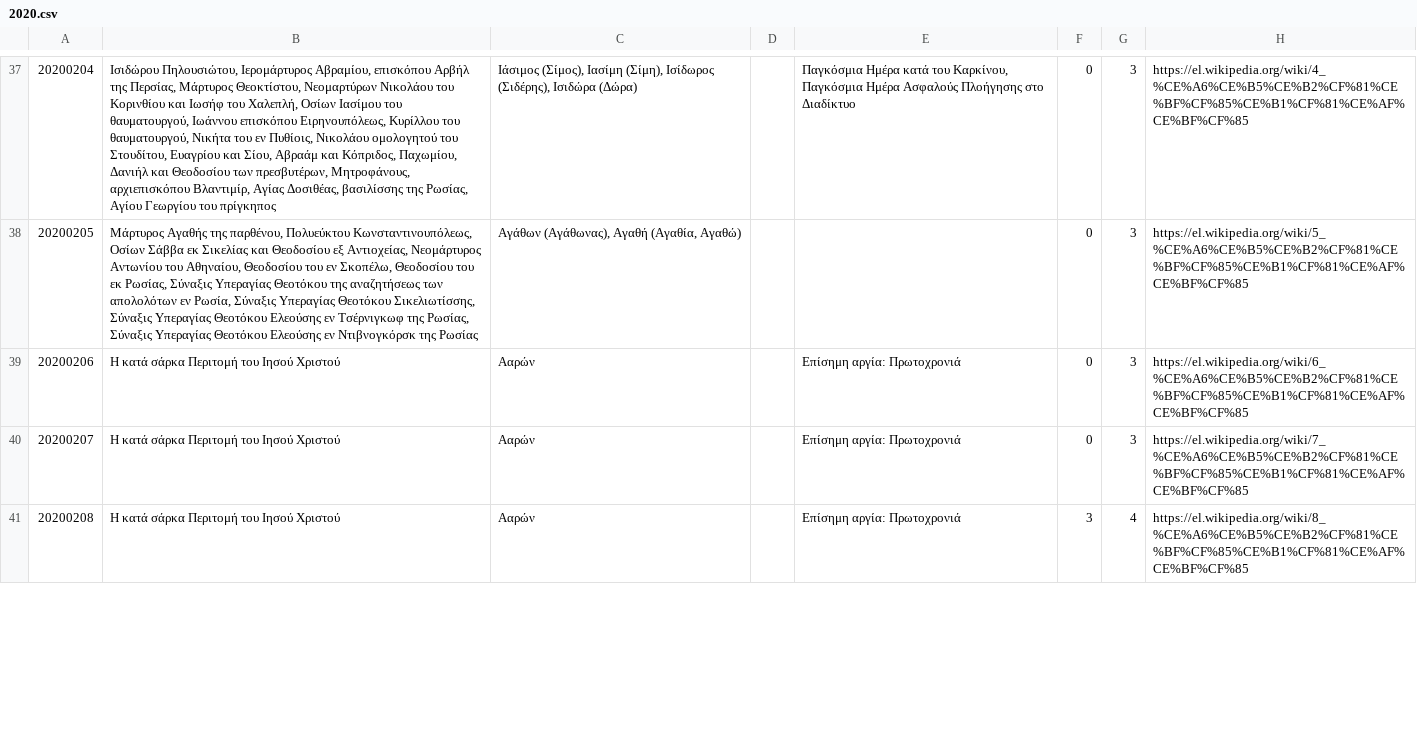
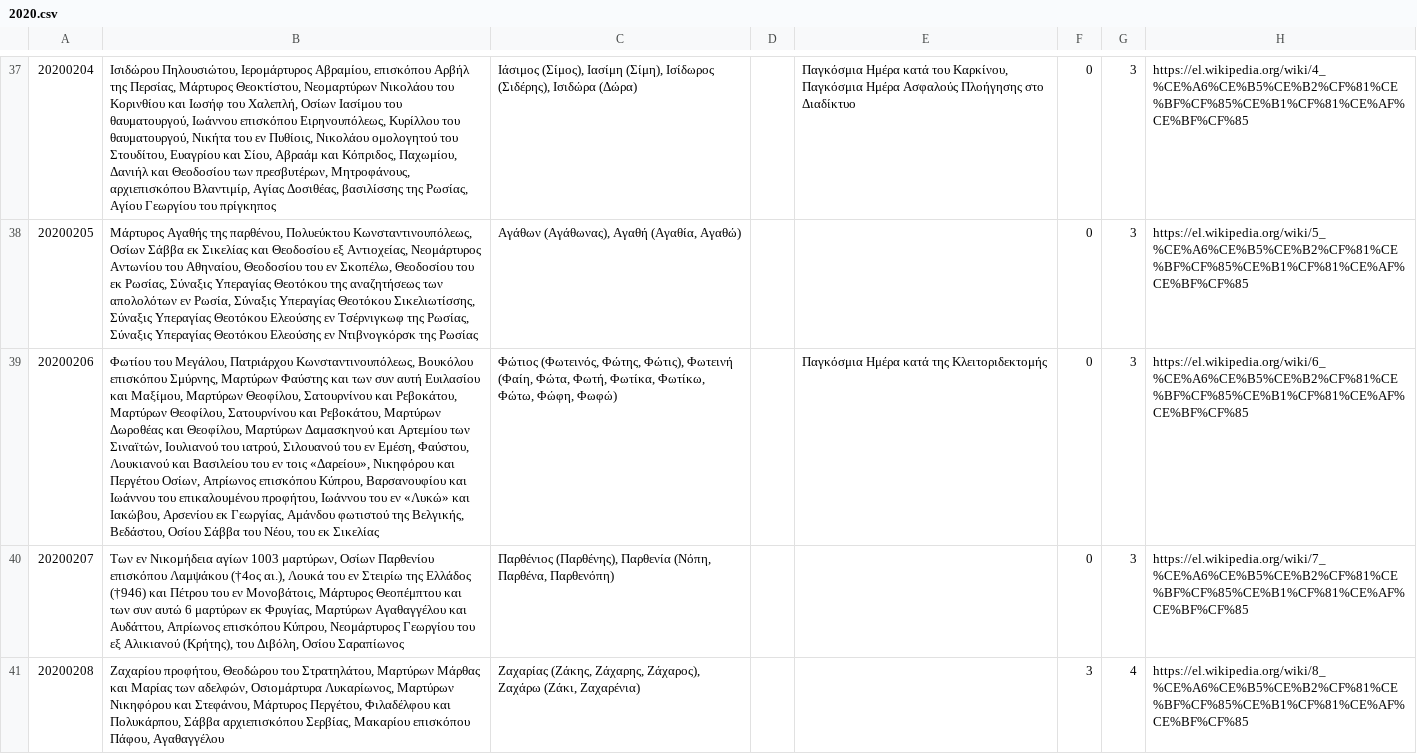
Before and after one commit to smekras/holydays-generator, a CSV file: files/2020.csv, drawn as a sheet; only a part is shown, gaps mark what is left out; the diff covers the shown part only; the diff names each change by its address in the sheet, - before the commit and + after, or states it on an @@ line.

```diff
--- a/files/2020.csv
+++ b/files/2020.csv
-B39: Η κατά σάρκα Περιτομή του Ιησού Χριστού
+B39: Φωτίου του Μεγάλου, Πατριάρχου Κωνσταντινουπόλεως, Βουκόλου επισκόπου Σμύρνης, Μαρτύρων Φαύστης και των συν αυτή Ευιλασίου και Μαξίμου, Μαρτύρων Θεοφίλου, Σατουρνίνου και Ρεβοκάτου, Μαρτύρων Θεοφίλου, Σατουρνίνου και Ρεβοκάτου, Μαρτύρων Δωροθέας και Θεοφίλου, Μαρτύρων Δαμασκηνού και Αρτεμίου των Σιναϊτών, Ιουλιανού του ιατρού, Σιλουανού του εν Εμέση, Φαύστου, Λουκιανού και Βασιλείου του εν τοις «Δαρείου», Νικηφόρου και Περγέτου Οσίων, Απρίωνος επισκόπου Κύπρου, Βαρσανουφίου και Ιωάννου του επικαλουμένου προφήτου, Ιωάννου του εν «Λυκώ» και Ιακώβου, Αρσενίου εκ Γεωργίας, Αμάνδου φωτιστού της Βελγικής, Βεδάστου, Οσίου Σάββα του Νέου, του εκ Σικελίας
-C39: Ααρών
+C39: Φώτιος (Φωτεινός, Φώτης, Φώτις), Φωτεινή (Φαίη, Φώτα, Φωτή, Φωτίκα, Φωτίκω, Φώτω, Φώφη, Φωφώ)
-E39: Επίσημη αργία: Πρωτοχρονιά
+E39: Παγκόσμια Ημέρα κατά της Κλειτοριδεκτομής
-B40: Η κατά σάρκα Περιτομή του Ιησού Χριστού
+B40: Των εν Νικομήδεια αγίων 1003 μαρτύρων, Οσίων Παρθενίου επισκόπου Λαμψάκου (†4ος αι.), Λουκά του εν Στειρίω της Ελλάδος (†946) και Πέτρου του εν Μονοβάτοις, Μάρτυρος Θεοπέμπτου και των συν αυτώ 6 μαρτύρων εκ Φρυγίας, Μαρτύρων Αγαθαγγέλου και Αυδάττου, Απρίωνος επισκόπου Κύπρου, Νεομάρτυρος Γεωργίου του εξ Αλικιανού (Κρήτης), του Διβόλη, Οσίου Σαραπίωνος
-C40: Ααρών
+C40: Παρθένιος (Παρθένης), Παρθενία (Νόπη, Παρθένα, Παρθενόπη)
-E40:E41: Επίσημη αργία: Πρωτοχρονιά
+E40:E41: (empty)
-B41: Η κατά σάρκα Περιτομή του Ιησού Χριστού
+B41: Ζαχαρίου προφήτου, Θεοδώρου του Στρατηλάτου, Μαρτύρων Μάρθας και Μαρίας των αδελφών, Οσιομάρτυρα Λυκαρίωνος, Μαρτύρων Νικηφόρου και Στεφάνου, Μάρτυρος Περγέτου, Φιλαδέλφου και Πολυκάρπου, Σάββα αρχιεπισκόπου Σερβίας, Μακαρίου επισκόπου Πάφου, Αγαθαγγέλου
-C41: Ααρών
+C41: Ζαχαρίας (Ζάκης, Ζάχαρης, Ζάχαρος), Ζαχάρω (Ζάκι, Ζαχαρένια)
```
Also changed, not shown: 6 edited cells elsewhere in this file, files/2015.csv, 5 other files.
